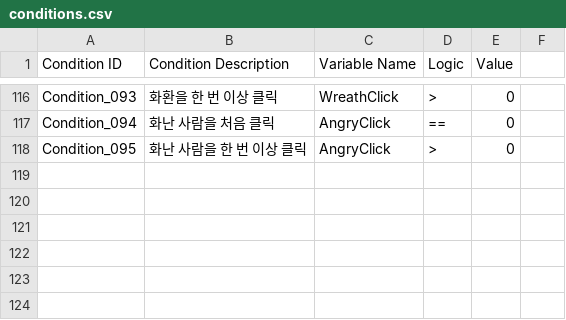
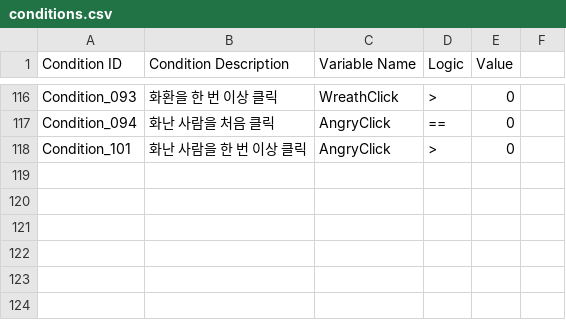
Before and after one commit to ollan365/Fate, a CSV file: Assets/Resources/Datas/conditions.csv, drawn as a sheet; only a part is shown, gaps mark what is left out.

```diff
--- a/Assets/Resources/Datas/conditions.csv
+++ b/Assets/Resources/Datas/conditions.csv
@@ -117,3 +117,3 @@ Condition_093,화환을 한 번 이상 클릭,WreathClick,>,0,
 Condition_094,화난 사람을 처음 클릭,AngryClick,==,0,
-Condition_095,화난 사람을 한 번 이상 클릭,AngryClick,>,0,
+Condition_101,화난 사람을 한 번 이상 클릭,AngryClick,>,0,
 ,,,,,
```
Also changed, not shown: Assets/Resources/Datas/dialogues.csv, Assets/Resources/Datas/scripts.csv, 16 other files.
